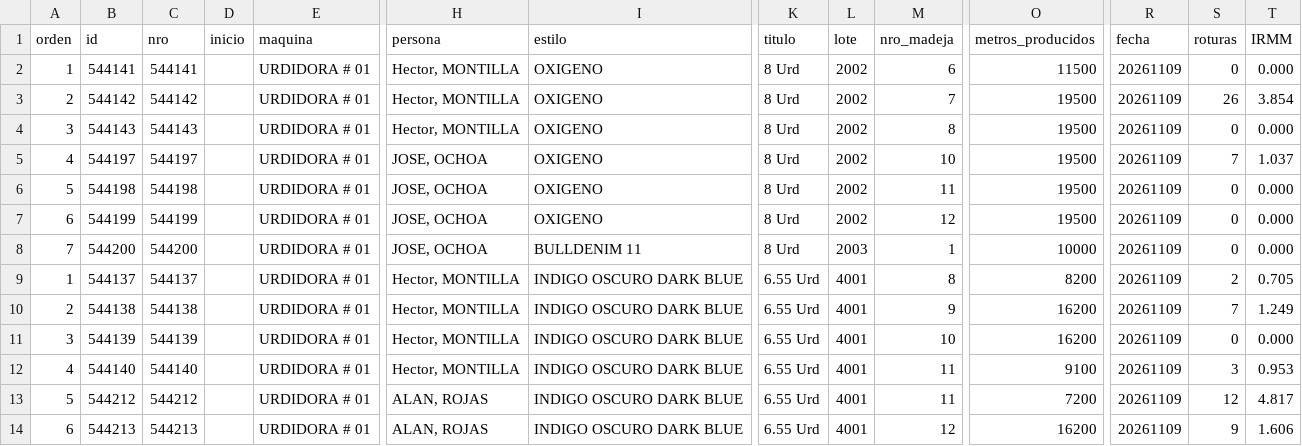
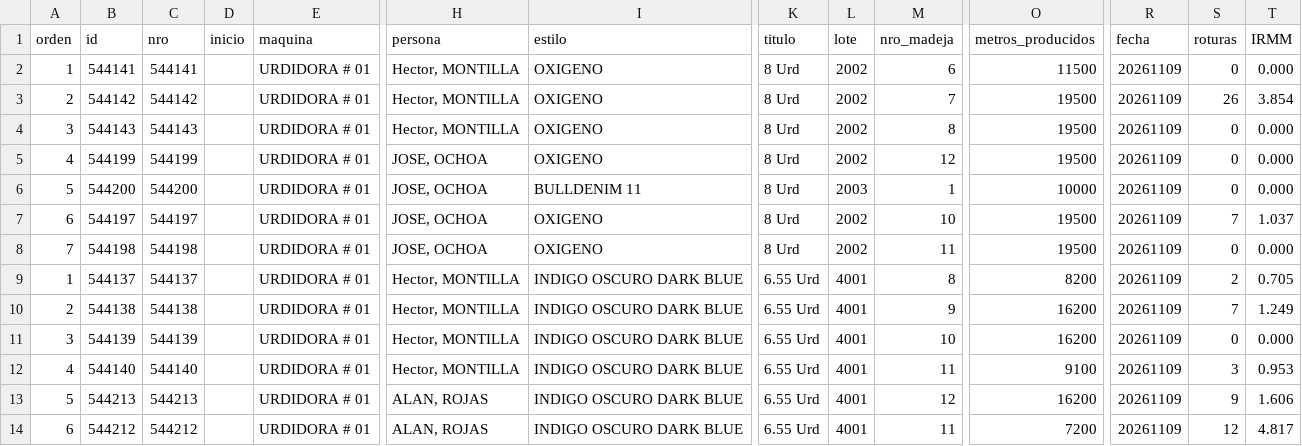
Before and after one commit to fherross3-ops/PH_urdido, a CSV file: data/produccion_20261109.csv, drawn as a sheet; only a part is shown, gaps mark what is left out; removed rows and columns are numbered as before the commit, all else as after; rows hold the shown columns only; the diff names each change by its address in the sheet, - before the commit and + after, or states it on an @@ line.

```diff
--- a/data/produccion_20261109.csv
+++ b/data/produccion_20261109.csv
-row 5: 4 | 544197 | 544197 |  | URDIDORA # 01 | JOSE, OCHOA | OXIGENO | 8 Urd | 2002 | 10 | 19500 | 20261109 | 7 | 1.037
-row 6: 5 | 544198 | 544198 |  | URDIDORA # 01 | JOSE, OCHOA | OXIGENO | 8 Urd | 2002 | 11 | 19500 | 20261109 | 0 | 0.000
-A5 (orden): 6
+A5 (orden): 4
-A6 (orden): 7
+A6 (orden): 5
+row 7: 6 | 544197 | 544197 |  | URDIDORA # 01 | JOSE, OCHOA | OXIGENO | 8 Urd | 2002 | 10 | 19500 | 20261109 | 7 | 1.037
+row 8: 7 | 544198 | 544198 |  | URDIDORA # 01 | JOSE, OCHOA | OXIGENO | 8 Urd | 2002 | 11 | 19500 | 20261109 | 0 | 0.000
-row 13: 5 | 544212 | 544212 |  | URDIDORA # 01 | ALAN, ROJAS | INDIGO OSCURO DARK BLUE | 6.55 Urd | 4001 | 11 | 7200 | 20261109 | 12 | 4.817
-A13 (orden): 6
+A13 (orden): 5
+row 14: 6 | 544212 | 544212 |  | URDIDORA # 01 | ALAN, ROJAS | INDIGO OSCURO DARK BLUE | 6.55 Urd | 4001 | 11 | 7200 | 20261109 | 12 | 4.817
```
Also changed, not shown: data/produccion_20261101.csv, data/produccion_20261102.csv, 14 other files.
